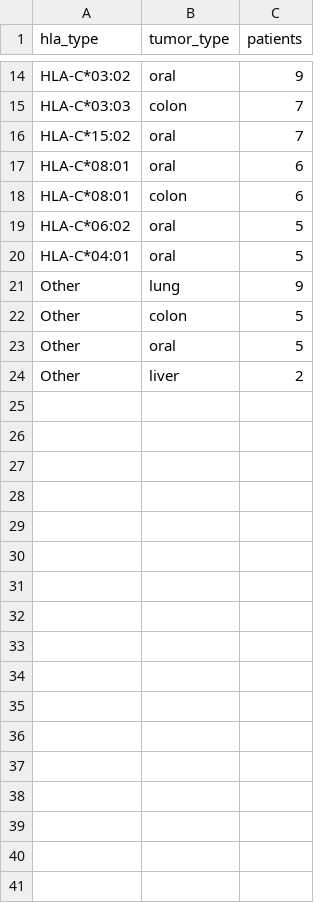
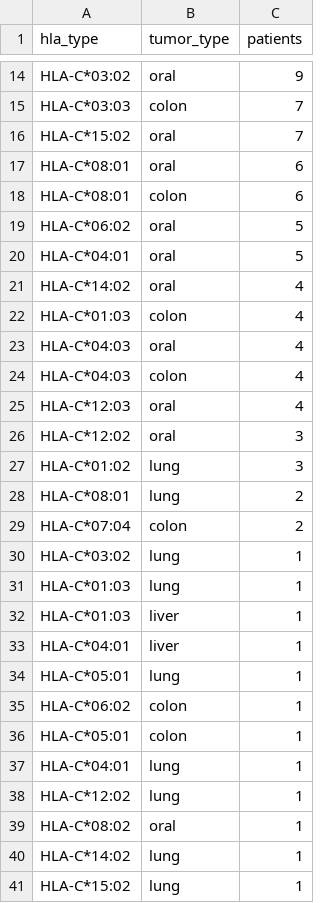
Before and after one commit to Tseng722/TWNeoDB, a CSV file: static/file/hla-c.csv, drawn as a sheet; only a part is shown, gaps mark what is left out; removed rows and columns are numbered as before the commit, all else as after; the diff names each change by its address in the sheet, - before the commit and + after, or states it on an @@ line.

```diff
--- a/static/file/hla-c.csv
+++ b/static/file/hla-c.csv
-row 21: Other | lung | 9
-row 22: Other | colon | 5
-row 23: Other | oral | 5
-row 24: Other | liver | 2
+row 21: HLA-C*14:02 | oral | 4
+row 22: HLA-C*01:03 | colon | 4
+row 23: HLA-C*04:03 | oral | 4
+row 24: HLA-C*04:03 | colon | 4
+row 25: HLA-C*12:03 | oral | 4
+row 26: HLA-C*12:02 | oral | 3
+row 27: HLA-C*01:02 | lung | 3
+row 28: HLA-C*08:01 | lung | 2
+row 29: HLA-C*07:04 | colon | 2
+row 30: HLA-C*03:02 | lung | 1
+row 31: HLA-C*01:03 | lung | 1
+row 32: HLA-C*01:03 | liver | 1
+row 33: HLA-C*04:01 | liver | 1
+row 34: HLA-C*05:01 | lung | 1
+row 35: HLA-C*06:02 | colon | 1
+row 36: HLA-C*05:01 | colon | 1
+row 37: HLA-C*04:01 | lung | 1
+row 38: HLA-C*12:02 | lung | 1
+row 39: HLA-C*08:02 | oral | 1
+row 40: HLA-C*14:02 | lung | 1
+row 41: HLA-C*15:02 | lung | 1
```
Also changed, not shown: static/file/hla-a.csv, static/file/hla-b.csv, 8 other files.
